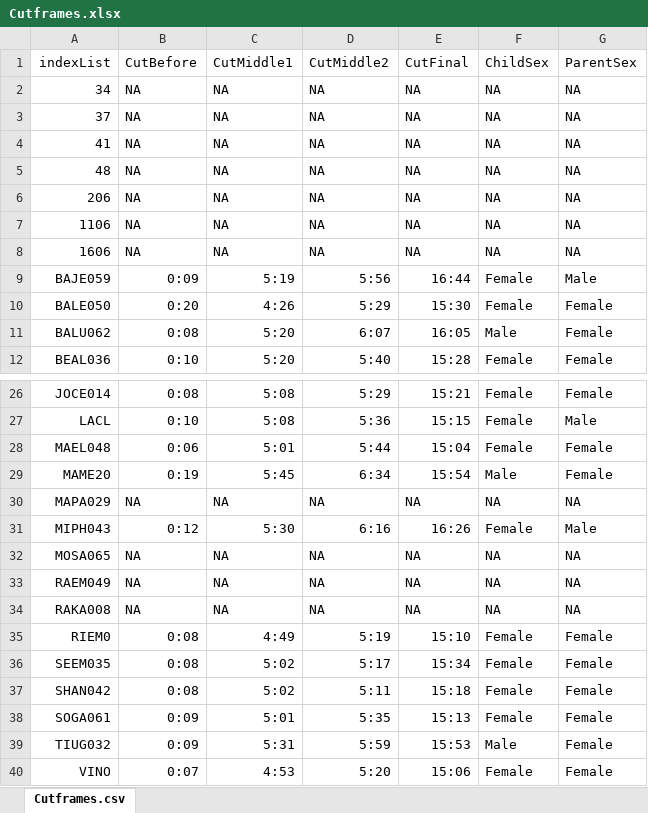
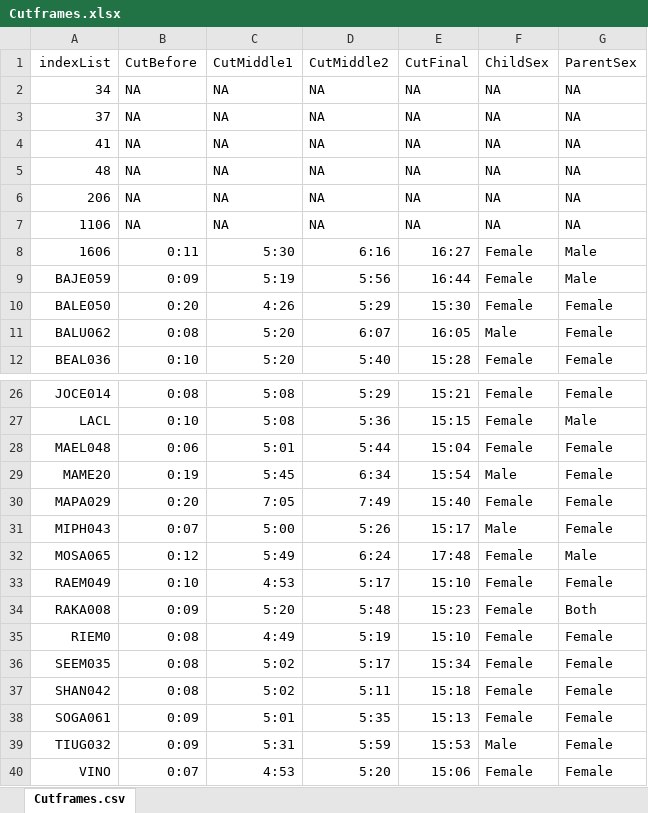
Before and after one commit to Ouphix/synchro-psychotherapies, an Excel workbook: Monrado/Data/CSV/Cutframes.xlsx, sheet Cutframes.csv, drawn as a sheet; only a part is shown, gaps mark what is left out; values as stored, in another font and other column widths than the file's, no borders; table styles not drawn; the diff names each change by its address in the sheet, - before the commit and + after, or states it on an @@ line.

```diff
--- a/Monrado/Data/CSV/Cutframes.xlsx (sheet Cutframes.csv)
+++ b/Monrado/Data/CSV/Cutframes.xlsx (sheet Cutframes.csv)
-B8 (CutBefore): NA
+B8 (CutBefore): 0:11
-C8 (CutMiddle1): NA
+C8 (CutMiddle1): 5:30
-D8 (CutMiddle2): NA
+D8 (CutMiddle2): 6:16
-E8 (CutFinal): NA
+E8 (CutFinal): 16:27
-F8 (ChildSex): NA
+F8 (ChildSex): Female
-G8 (ParentSex): NA
+G8 (ParentSex): Male
-B30 (CutBefore): NA
+B30 (CutBefore): 0:20
-C30 (CutMiddle1): NA
+C30 (CutMiddle1): 7:05
-D30 (CutMiddle2): NA
+D30 (CutMiddle2): 7:49
-E30 (CutFinal): NA
+E30 (CutFinal): 15:40
-F30 (ChildSex): NA
+F30 (ChildSex): Female
-G30 (ParentSex): NA
+G30 (ParentSex): Female
-B31 (CutBefore): 0:12
+B31 (CutBefore): 0:07
-C31 (CutMiddle1): 5:30
+C31 (CutMiddle1): 5:00
-D31 (CutMiddle2): 6:16
+D31 (CutMiddle2): 5:26
-E31 (CutFinal): 16:26
+E31 (CutFinal): 15:17
-F31 (ChildSex): Female
+F31 (ChildSex): Male
-G31 (ParentSex): Male
+G31 (ParentSex): Female
-B32 (CutBefore): NA
+B32 (CutBefore): 0:12
-C32 (CutMiddle1): NA
+C32 (CutMiddle1): 5:49
-D32 (CutMiddle2): NA
+D32 (CutMiddle2): 6:24
-E32 (CutFinal): NA
+E32 (CutFinal): 17:48
-F32:F34 (ChildSex): NA
+F32:F34 (ChildSex): Female
-G32 (ParentSex): NA
+G32 (ParentSex): Male
-B33 (CutBefore): NA
+B33 (CutBefore): 0:10
-C33 (CutMiddle1): NA
+C33 (CutMiddle1): 4:53
-D33 (CutMiddle2): NA
+D33 (CutMiddle2): 5:17
-E33 (CutFinal): NA
+E33 (CutFinal): 15:10
-G33 (ParentSex): NA
+G33 (ParentSex): Female
-B34 (CutBefore): NA
+B34 (CutBefore): 0:09
-C34 (CutMiddle1): NA
+C34 (CutMiddle1): 5:20
-D34 (CutMiddle2): NA
+D34 (CutMiddle2): 5:48
-E34 (CutFinal): NA
+E34 (CutFinal): 15:23
-G34 (ParentSex): NA
+G34 (ParentSex): Both
```
Also changed, not shown: 16 other files.
